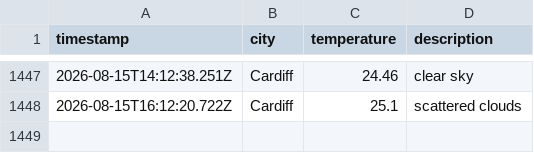
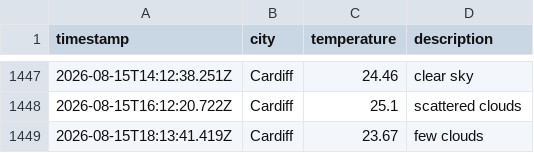
Before and after one commit to olilliterate/weatherAppJS, a CSV file: data/weather_log.csv, drawn as a sheet; only a part is shown, gaps mark what is left out; the diff names each change by its address in the sheet, - before the commit and + after, or states it on an @@ line.

```diff
--- a/data/weather_log.csv
+++ b/data/weather_log.csv
+row 1449: 2026-08-15T18:13:41.419Z | Cardiff | 23.67 | few clouds
```
Also changed, not shown: 1 other file.
